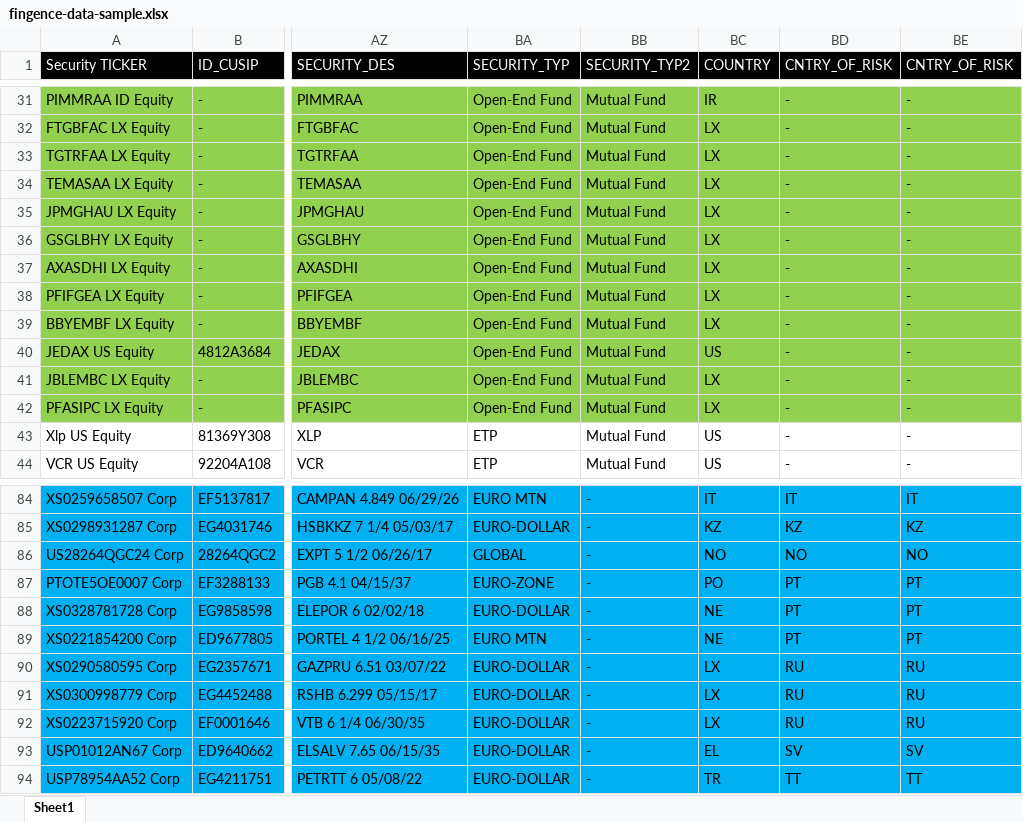
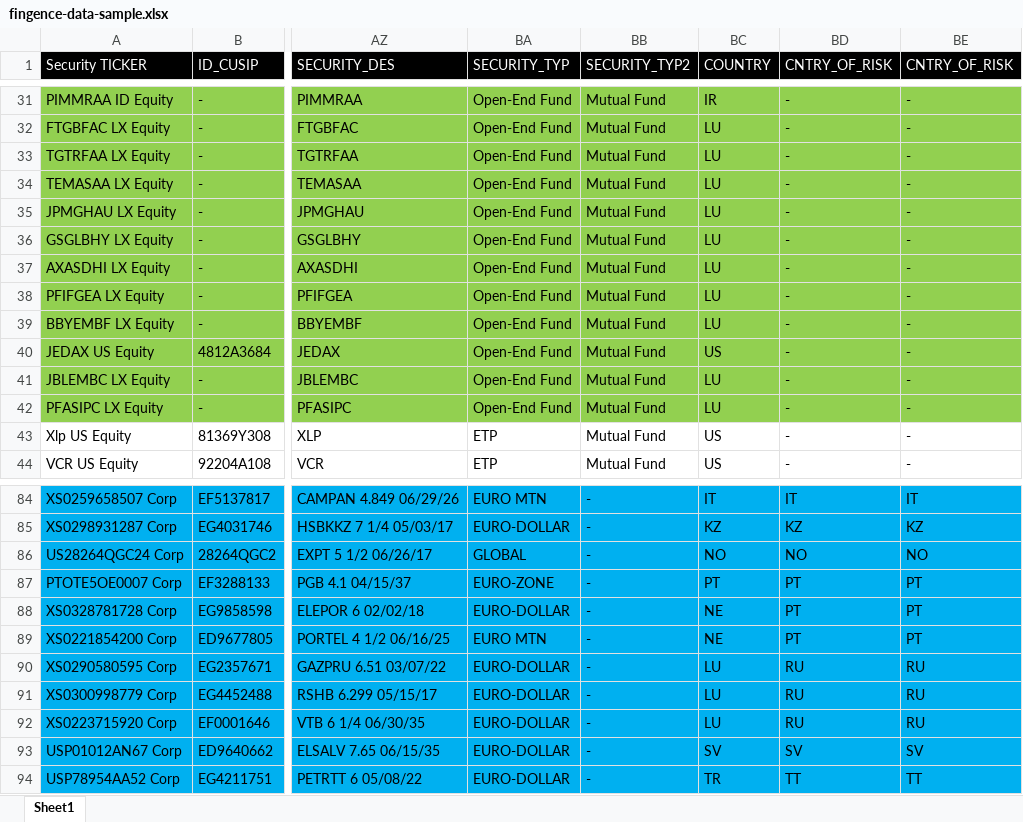
Before and after one commit to wikimix/lr-book, an Excel workbook: fingence-portlet/docroot/WEB-INF/src/data/fingence-data-sample.xlsx, sheet Sheet1, drawn as a sheet; only a part is shown, gaps mark what is left out; values as stored, in another font and other column widths than the file's, no borders; the diff covers the shown part only; the diff names each change by its address in the sheet, - before the commit and + after, or states it on an @@ line.

```diff
--- a/fingence-portlet/docroot/WEB-INF/src/data/fingence-data-sample.xlsx (sheet Sheet1)
+++ b/fingence-portlet/docroot/WEB-INF/src/data/fingence-data-sample.xlsx (sheet Sheet1)
-BC32:BC39 (COUNTRY): LX
+BC32:BC39 (COUNTRY): LU
-BC41:BC42 (COUNTRY): LX
+BC41:BC42 (COUNTRY): LU
-BC87 (COUNTRY): PO
+BC87 (COUNTRY): PT
-BC90:BC92 (COUNTRY): LX
+BC90:BC92 (COUNTRY): LU
-BC93 (COUNTRY): EL
+BC93 (COUNTRY): SV
```
Also changed, not shown: 20 edited cells elsewhere in this sheet.
